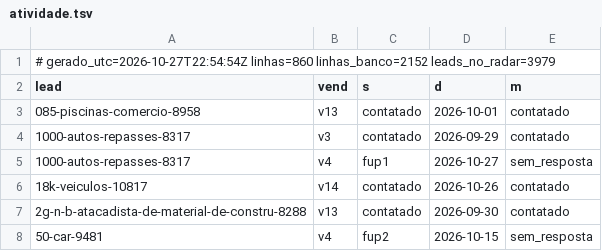
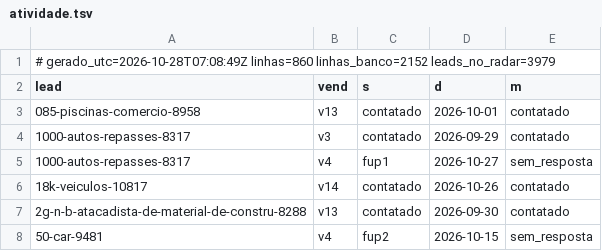
Before and after one commit to danilobarrocas83-png/radar, a TSV file: pool/atividade.tsv, drawn as a sheet; only a part is shown.

Commit message:
Estado do banco para a rotina

```diff
--- a/pool/atividade.tsv
+++ b/pool/atividade.tsv
@@ -1,2 +1,2 @@
-# gerado_utc=2026-10-27T22:54:54Z linhas=860 linhas_banco=2152 leads_no_radar=3979
+# gerado_utc=2026-10-28T07:08:49Z linhas=860 linhas_banco=2152 leads_no_radar=3979
 lead	vend	s	d	m
```
